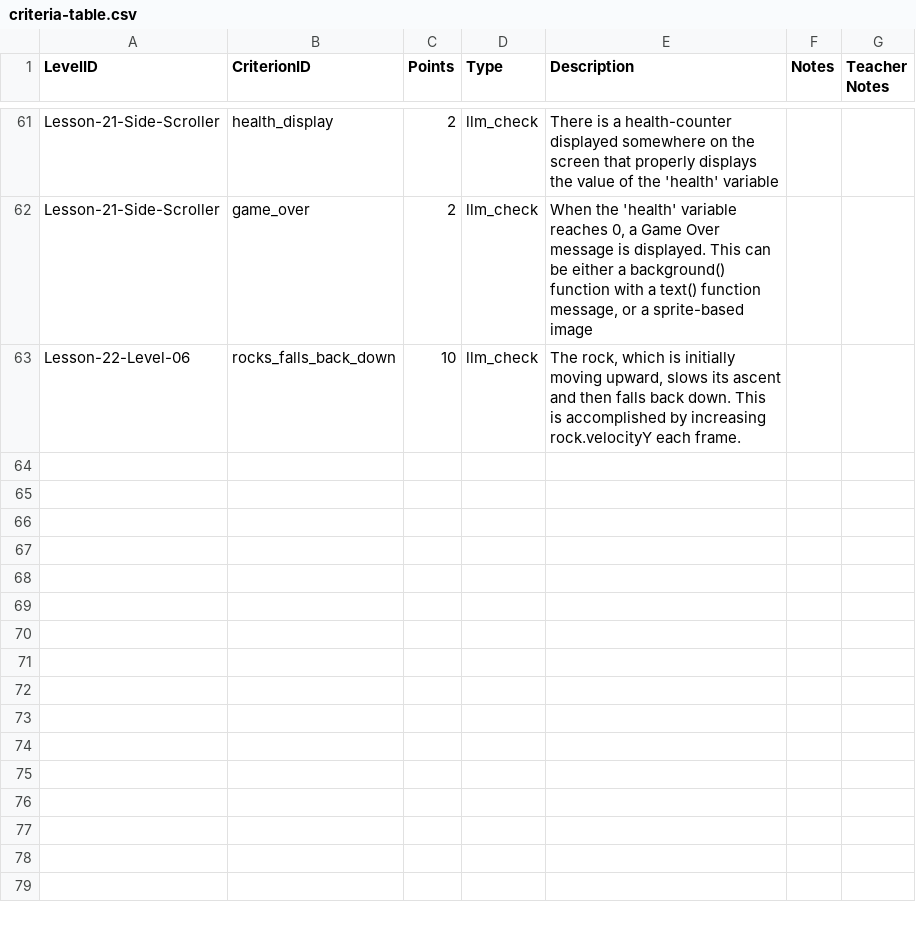
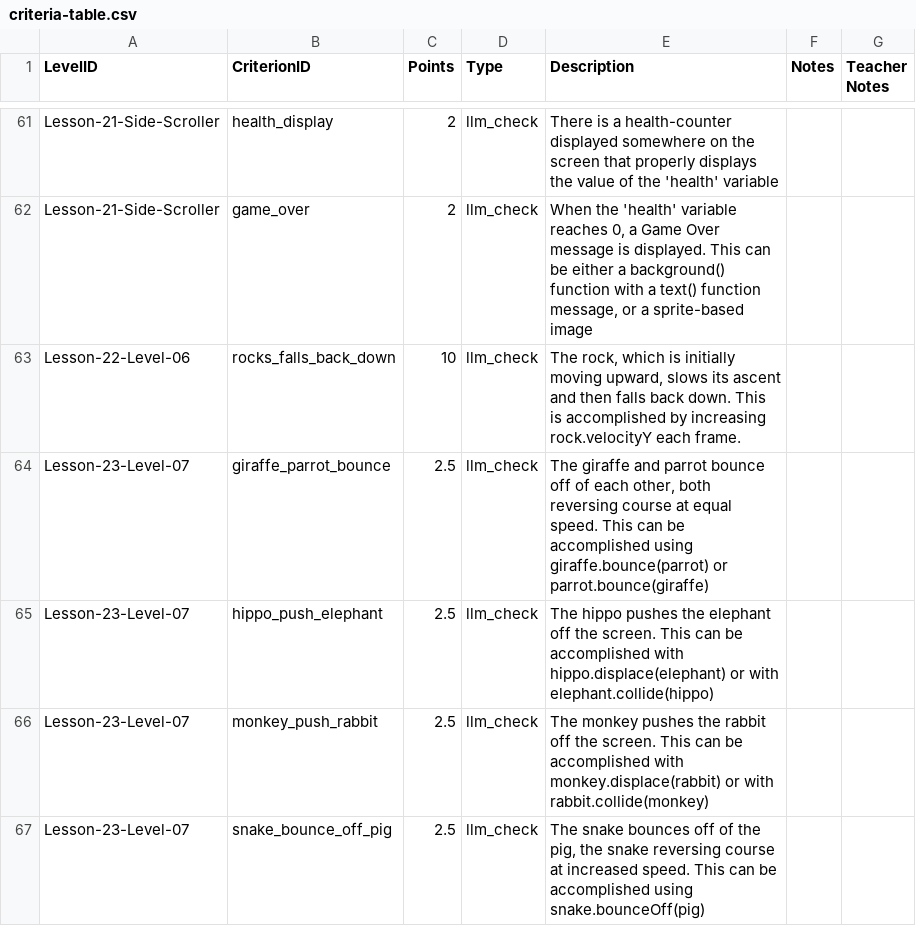
Before and after one commit to DaneBramage/codeorg-autograder, a CSV file: criteria-table.csv, drawn as a sheet; only a part is shown, gaps mark what is left out; the diff names each change by its address in the sheet, - before the commit and + after, or states it on an @@ line.

```diff
--- a/criteria-table.csv
+++ b/criteria-table.csv
+row 64: Lesson-23-Level-07 | giraffe_parrot_bounce | 2.5 | llm_check | The giraffe and parrot bounce off of each other, both reversing course at equal speed. This can be accomplished using giraffe.bounce(parrot) or parrot.bounce(giraffe)
+row 65: Lesson-23-Level-07 | hippo_push_elephant | 2.5 | llm_check | The hippo pushes the elephant off the screen. This can be accomplished with hippo.displace(elephant) or with elephant.collide(hippo)
+row 66: Lesson-23-Level-07 | monkey_push_rabbit | 2.5 | llm_check | The monkey pushes the rabbit off the screen. This can be accomplished with monkey.displace(rabbit) or with rabbit.collide(monkey)
+row 67: Lesson-23-Level-07 | snake_bounce_off_pig | 2.5 | llm_check | The snake bounces off of the pig, the snake reversing course at increased speed. This can be accomplished using snake.bounceOff(pig)
```
Also changed, not shown: 7 other files.
